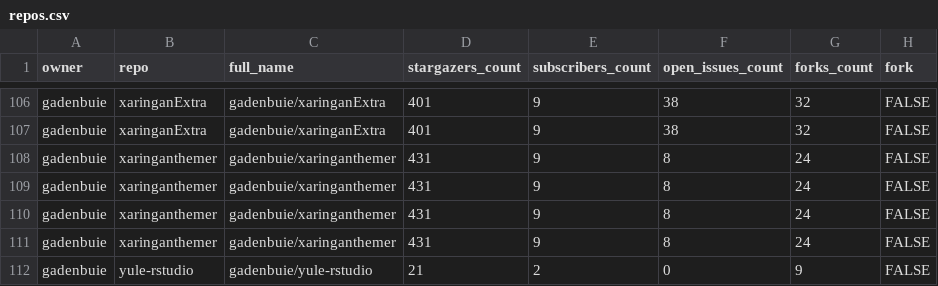
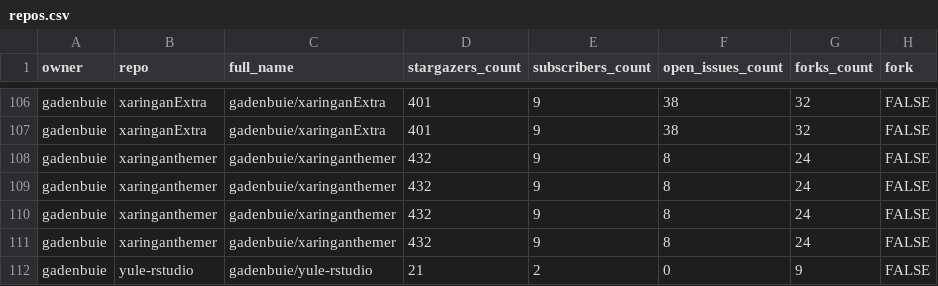
Before and after one commit to andrewcstewart/gha-dashboard, a CSV file: repos.csv, drawn as a sheet; only a part is shown, gaps mark what is left out; the diff covers the shown part only; the diff names each change by its address in the sheet, - before the commit and + after, or states it on an @@ line.

```diff
--- a/repos.csv
+++ b/repos.csv
-D108:D111 (stargazers_count): 431
+D108:D111 (stargazers_count): 432
```
Also changed, not shown: 28 edited cells elsewhere in this file, 1 other file.
